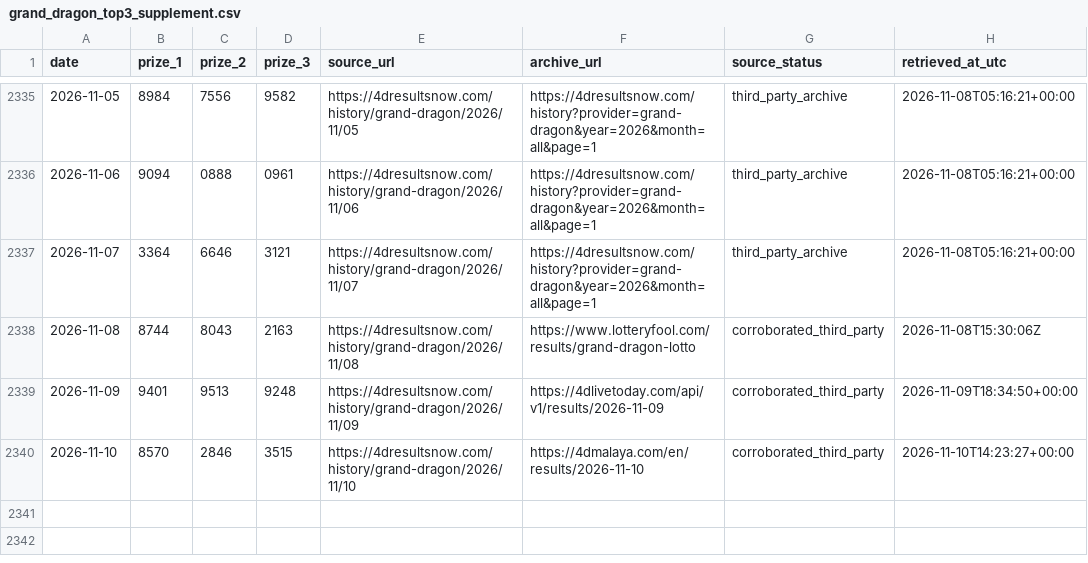
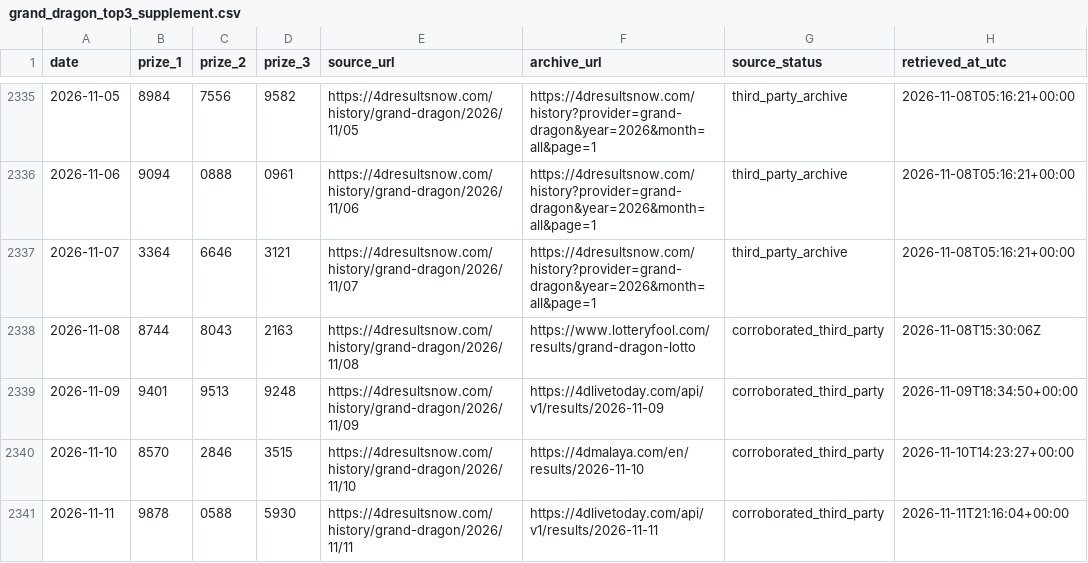
Before and after one commit to riverbird83/malaysia-4d, a CSV file: data/grand_dragon_top3_supplement.csv, drawn as a sheet; only a part is shown, gaps mark what is left out; the diff names each change by its address in the sheet, - before the commit and + after, or states it on an @@ line.

Commit message:
Settle November 11 Grand Dragon draw and add 4D Malaya fallback

```diff
--- a/data/grand_dragon_top3_supplement.csv
+++ b/data/grand_dragon_top3_supplement.csv
+row 2341: 2026-11-11 | 9878 | 0588 | 5930 | https://4dresultsnow.com/history/grand-dragon/2026/11/11 | https://4dlivetoday.com/api/v1/results/2026-11-11 | corroborated_third_party | 2026-11-11T21:16:04+00:00
```
Also changed, not shown: 1 other file.
